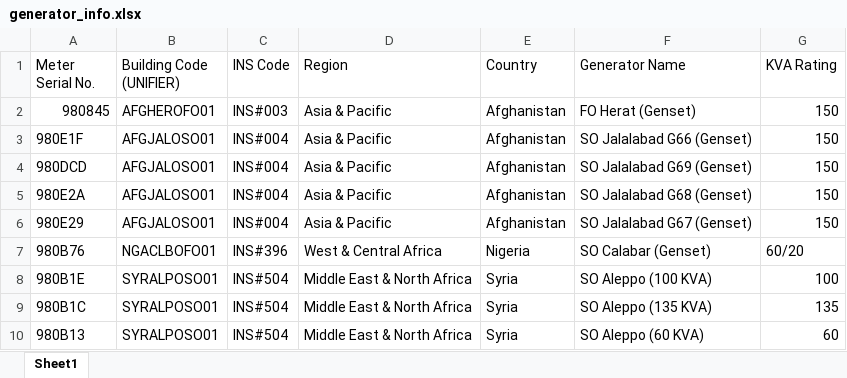
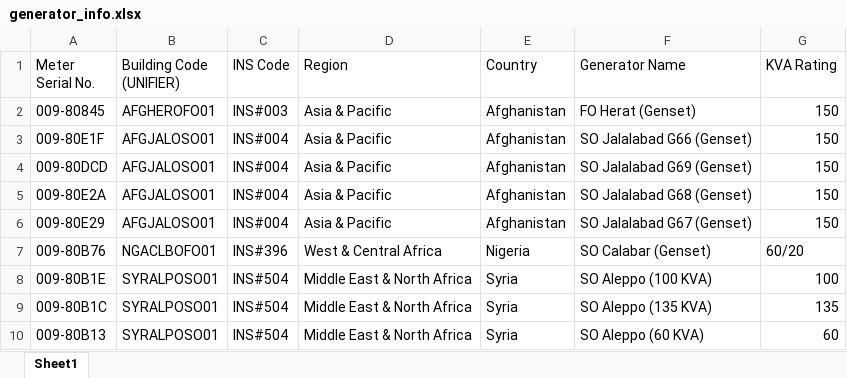
Before and after one commit to unhcr-smh/misc_code, an Excel workbook: LOR-EOR/generator_info.xlsx, sheet Sheet1, drawn as a sheet; values as stored, in another font and other column widths than the file's, no borders; the diff names each change by its address in the sheet, - before the commit and + after, or states it on an @@ line.

Commit message:
Process all devices in generator_info.xls file

```diff
--- a/LOR-EOR/generator_info.xlsx (sheet Sheet1)
+++ b/LOR-EOR/generator_info.xlsx (sheet Sheet1)
-A2 (Meter Serial No.): 980845
+A2 (Meter Serial No.): 009-80845
-A3 (Meter Serial No.): 980E1F
+A3 (Meter Serial No.): 009-80E1F
-A4 (Meter Serial No.): 980DCD
+A4 (Meter Serial No.): 009-80DCD
-A5 (Meter Serial No.): 980E2A
+A5 (Meter Serial No.): 009-80E2A
-A6 (Meter Serial No.): 980E29
+A6 (Meter Serial No.): 009-80E29
-A7 (Meter Serial No.): 980B76
+A7 (Meter Serial No.): 009-80B76
-A8 (Meter Serial No.): 980B1E
+A8 (Meter Serial No.): 009-80B1E
-A9 (Meter Serial No.): 980B1C
+A9 (Meter Serial No.): 009-80B1C
-A10 (Meter Serial No.): 980B13
+A10 (Meter Serial No.): 009-80B13
```
Also changed, not shown: 1 other file.
